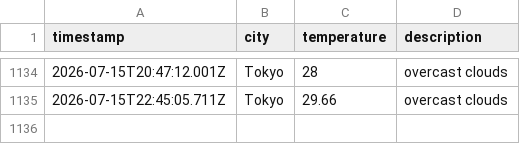
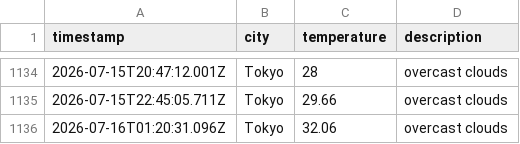
Before and after one commit to UlyssesTyson/Weather-App, a CSV file: data/weather_log.csv, drawn as a sheet; only a part is shown, gaps mark what is left out.

```diff
--- a/data/weather_log.csv
+++ b/data/weather_log.csv
@@ -1135 +1135,2 @@ timestamp,city,temperature,description
 2026-07-15T22:45:05.711Z,Tokyo,29.66,overcast clouds
+2026-07-16T01:20:31.096Z,Tokyo,32.06,overcast clouds
```
Also changed, not shown: 1 other file.
